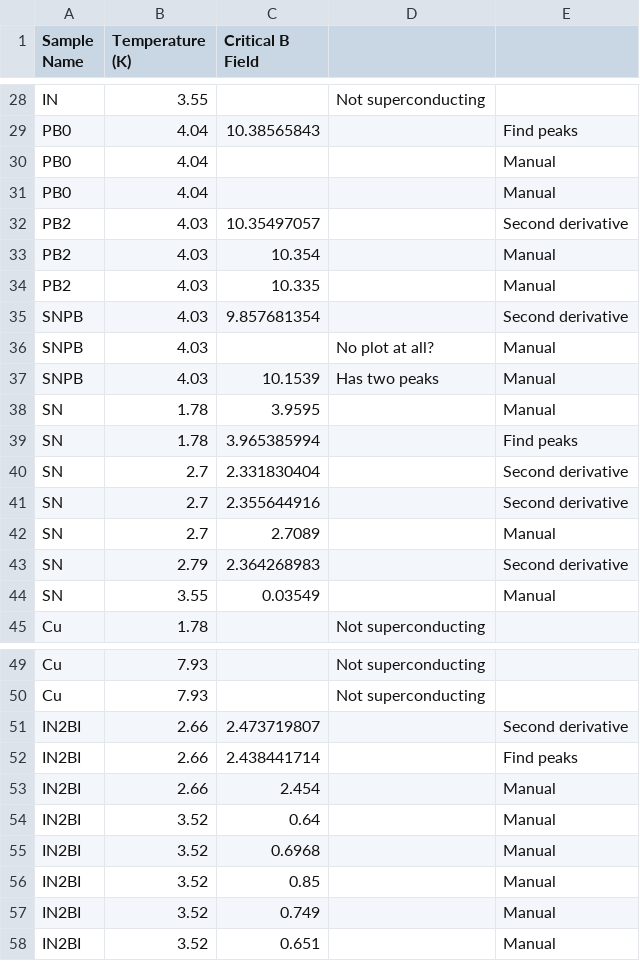
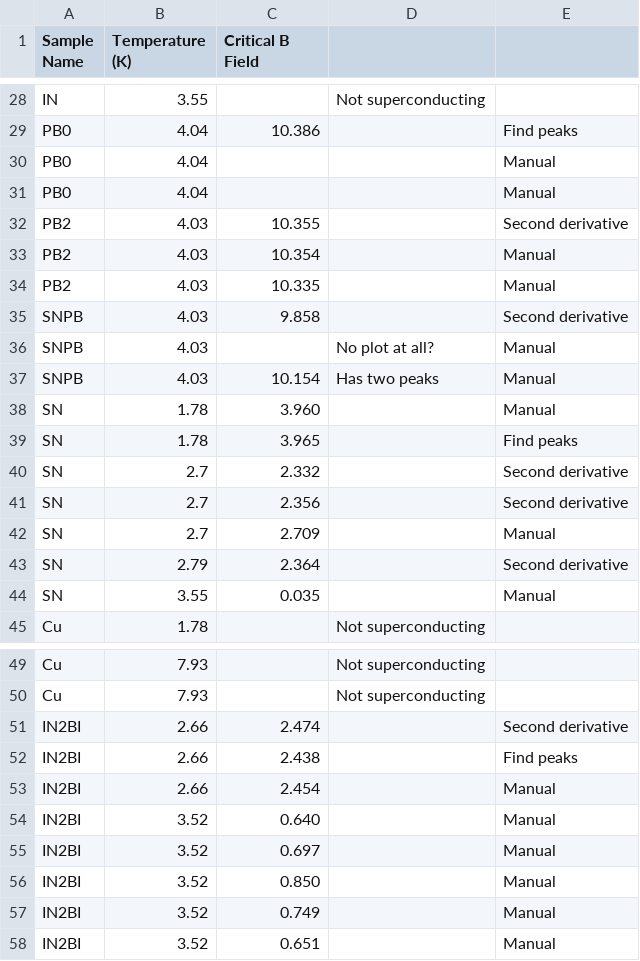
Before and after one commit to dcordovacarrizales/191_PlasmaPhysics, a CSV file: Superconductivity/Meissner/MeissnerEffectData.csv, drawn as a sheet; only a part is shown, gaps mark what is left out; the diff covers the shown part only; the diff names each change by its address in the sheet, - before the commit and + after, or states it on an @@ line.

```diff
--- a/Superconductivity/Meissner/MeissnerEffectData.csv
+++ b/Superconductivity/Meissner/MeissnerEffectData.csv
-C29 (Critical B Field): 10.38565843
+C29 (Critical B Field): 10.386
-C32 (Critical B Field): 10.35497057
+C32 (Critical B Field): 10.355
-C35 (Critical B Field): 9.857681354
+C35 (Critical B Field): 9.858
-C37 (Critical B Field): 10.1539
+C37 (Critical B Field): 10.154
-C38 (Critical B Field): 3.9595
+C38 (Critical B Field): 3.960
-C39 (Critical B Field): 3.965385994
+C39 (Critical B Field): 3.965
-C40 (Critical B Field): 2.331830404
+C40 (Critical B Field): 2.332
-C41 (Critical B Field): 2.355644916
+C41 (Critical B Field): 2.356
-C42 (Critical B Field): 2.7089
+C42 (Critical B Field): 2.709
-C43 (Critical B Field): 2.364268983
+C43 (Critical B Field): 2.364
-C44 (Critical B Field): 0.03549
+C44 (Critical B Field): 0.035
-C51 (Critical B Field): 2.473719807
+C51 (Critical B Field): 2.474
-C52 (Critical B Field): 2.438441714
+C52 (Critical B Field): 2.438
-C54 (Critical B Field): 0.64
+C54 (Critical B Field): 0.640
-C55 (Critical B Field): 0.6968
+C55 (Critical B Field): 0.697
-C56 (Critical B Field): 0.85
+C56 (Critical B Field): 0.850
```
Also changed, not shown: 35 edited cells elsewhere in this file, 1 other file.
